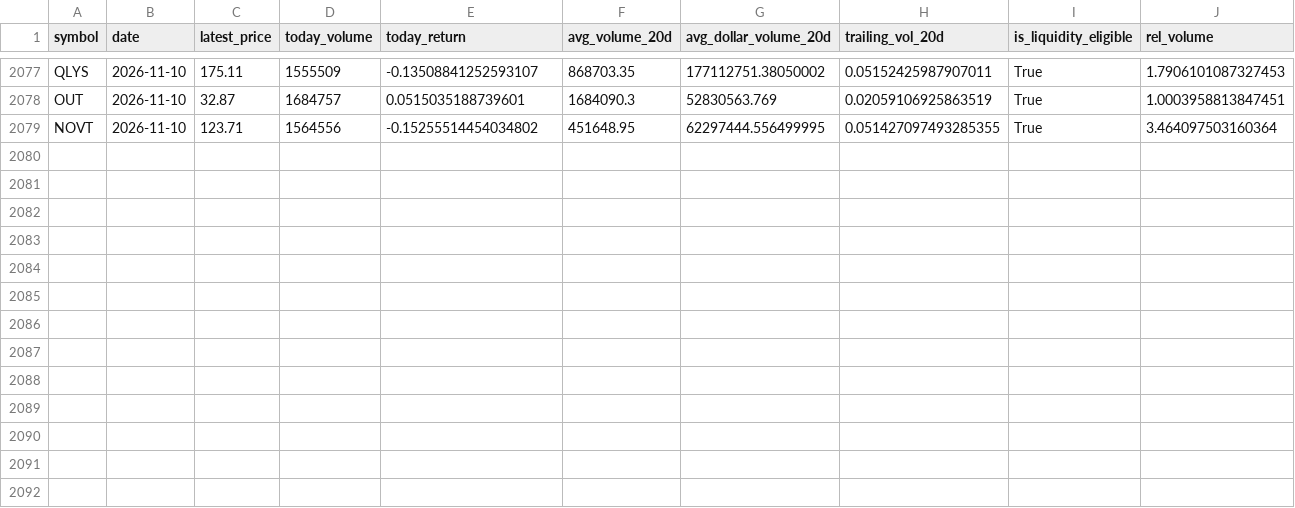
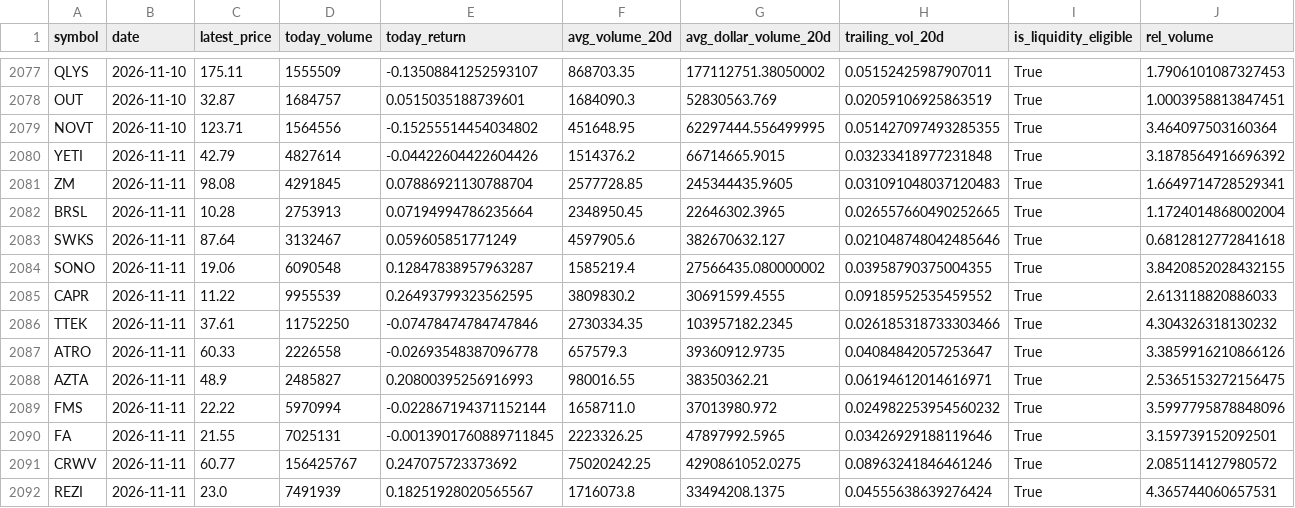
Before and after one commit to Raskull-ux/Options-Bot-Prototype, a CSV file: data/unusual_activity.csv, drawn as a sheet; only a part is shown, gaps mark what is left out; rows hold the shown columns only; the diff names each change by its address in the sheet, - before the commit and + after, or states it on an @@ line.

Commit message:
Daily data collection: 2026-11-11

```diff
--- a/data/unusual_activity.csv
+++ b/data/unusual_activity.csv
+row 2080: YETI | 2026-11-11 | 42.79 | 4827614 | -0.04422604422604426 | 1514376.2 | 66714665.9015 | 0.03233418977231848 | True | 3.1878564916696392
+row 2081: ZM | 2026-11-11 | 98.08 | 4291845 | 0.07886921130788704 | 2577728.85 | 245344435.9605 | 0.031091048037120483 | True | 1.6649714728529341
+row 2082: BRSL | 2026-11-11 | 10.28 | 2753913 | 0.07194994786235664 | 2348950.45 | 22646302.3965 | 0.026557660490252665 | True | 1.1724014868002004
+row 2083: SWKS | 2026-11-11 | 87.64 | 3132467 | 0.059605851771249 | 4597905.6 | 382670632.127 | 0.021048748042485646 | True | 0.6812812772841618
+row 2084: SONO | 2026-11-11 | 19.06 | 6090548 | 0.12847838957963287 | 1585219.4 | 27566435.080000002 | 0.03958790375004355 | True | 3.8420852028432155
+row 2085: CAPR | 2026-11-11 | 11.22 | 9955539 | 0.26493799323562595 | 3809830.2 | 30691599.4555 | 0.09185952535459552 | True | 2.613118820886033
+row 2086: TTEK | 2026-11-11 | 37.61 | 11752250 | -0.07478474784747846 | 2730334.35 | 103957182.2345 | 0.026185318733303466 | True | 4.304326318130232
+row 2087: ATRO | 2026-11-11 | 60.33 | 2226558 | -0.02693548387096778 | 657579.3 | 39360912.9735 | 0.04084842057253647 | True | 3.3859916210866126
+row 2088: AZTA | 2026-11-11 | 48.9 | 2485827 | 0.20800395256916993 | 980016.55 | 38350362.21 | 0.06194612014616971 | True | 2.5365153272156475
+row 2089: FMS | 2026-11-11 | 22.22 | 5970994 | -0.022867194371152144 | 1658711.0 | 37013980.972 | 0.024982253954560232 | True | 3.5997795878848096
+row 2090: FA | 2026-11-11 | 21.55 | 7025131 | -0.0013901760889711845 | 2223326.25 | 47897992.5965 | 0.03426929188119646 | True | 3.159739152092501
+row 2091: CRWV | 2026-11-11 | 60.77 | 156425767 | 0.247075723373692 | 75020242.25 | 4290861052.0275 | 0.08963241846461246 | True | 2.085114127980572
+row 2092: REZI | 2026-11-11 | 23.0 | 7491939 | 0.18251928020565567 | 1716073.8 | 33494208.1375 | 0.04555638639276424 | True | 4.365744060657531
```
Also changed, not shown: data/collector_run_log.csv, data/earnings_calendar.csv, 7 other files.
